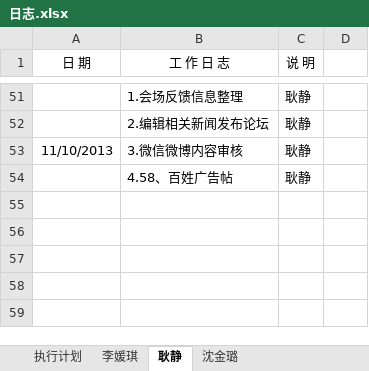
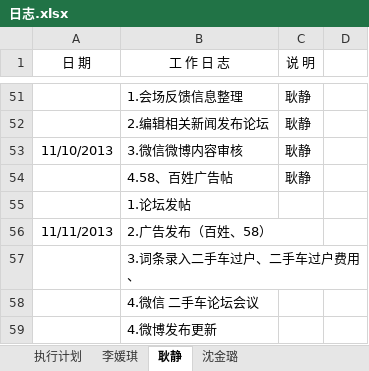
Before and after one commit to my52486002/tuiguang, an Excel workbook: 日志.xlsx, sheet 耿静, drawn as a sheet; only a part is shown, gaps mark what is left out; values as stored, in another font and other column widths than the file's, no borders; the diff names each change by its address in the sheet, - before the commit and + after, or states it on an @@ line.

Commit message:
20131111

```diff
--- a/日志.xlsx (sheet 耿静)
+++ b/日志.xlsx (sheet 耿静)
+row 55:  | 1.论坛发帖
+row 56: 11/11/2013 | 2.广告发布（百姓、58）
+row 57:  | 3.词条录入二手车过户、二手车过户费用、
+row 58:  | 4.微信 二手车论坛会议
+row 59:  | 4.微博发布更新
```
